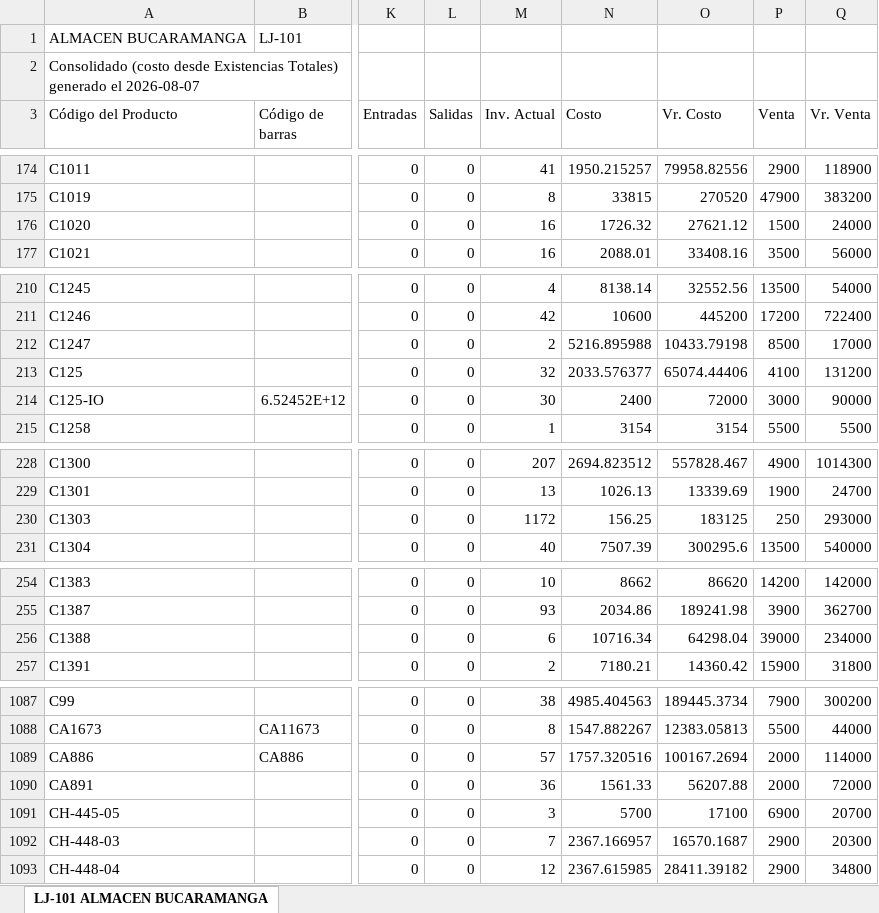
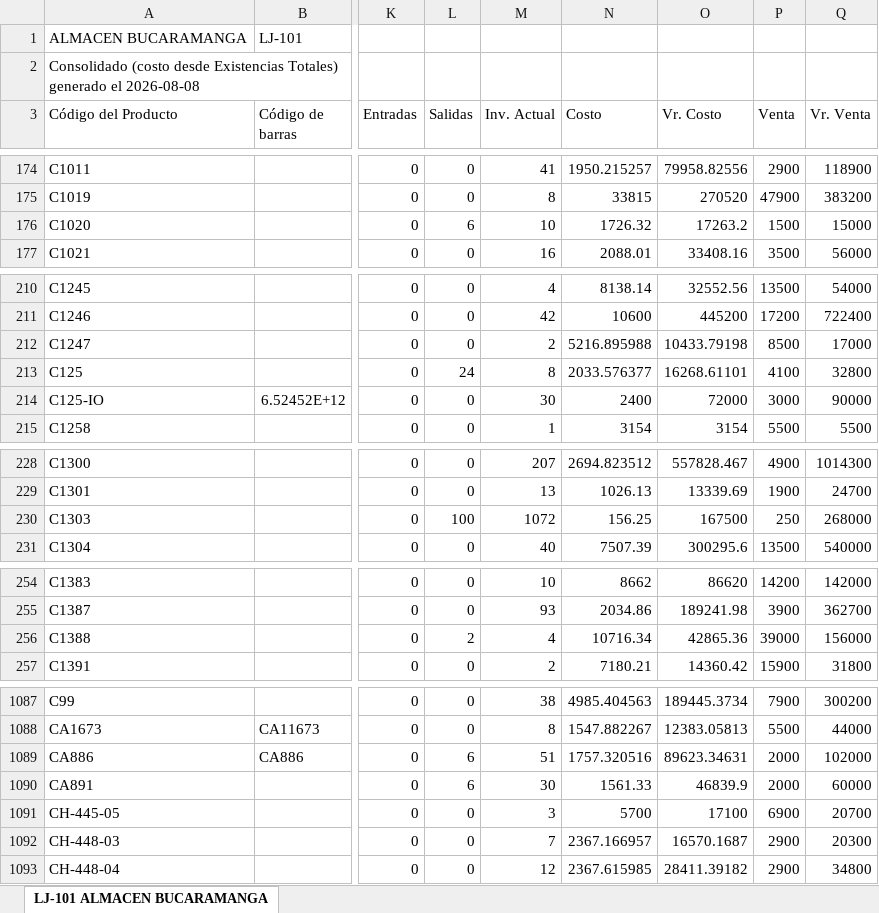
Before and after one commit to jeicardu03/vsummer-dashboard-toys, an Excel workbook: bodegas/LJ-101.xlsx, sheet LJ-101 ALMACEN BUCARAMANGA, drawn as a sheet; only a part is shown, gaps mark what is left out; values as stored, in another font and other column widths than the file's, no borders; the diff covers the shown part only; the diff names each change by its address in the sheet, - before the commit and + after, or states it on an @@ line.

Commit message:
Actualizacion diaria del dashboard de inventarios

```diff
--- a/bodegas/LJ-101.xlsx (sheet LJ-101 ALMACEN BUCARAMANGA)
+++ b/bodegas/LJ-101.xlsx (sheet LJ-101 ALMACEN BUCARAMANGA)
-A2 (Código del Producto): …generado el 2026-08-07
+A2 (Código del Producto): …generado el 2026-08-08
-L176 (Salidas): 0
+L176 (Salidas): 6
-M176 (Inv. Actual): 16
+M176 (Inv. Actual): 10
-O176 (Vr. Costo): 27621.12
+O176 (Vr. Costo): 17263.2
-Q176 (Vr. Venta): 24000
+Q176 (Vr. Venta): 15000
-L213 (Salidas): 0
+L213 (Salidas): 24
-M213 (Inv. Actual): 32
+M213 (Inv. Actual): 8
-O213 (Vr. Costo): 65074.44406
+O213 (Vr. Costo): 16268.61101
-Q213 (Vr. Venta): 131200
+Q213 (Vr. Venta): 32800
-L230 (Salidas): 0
+L230 (Salidas): 100
-M230 (Inv. Actual): 1172
+M230 (Inv. Actual): 1072
-O230 (Vr. Costo): 183125
+O230 (Vr. Costo): 167500
-Q230 (Vr. Venta): 293000
+Q230 (Vr. Venta): 268000
-L256 (Salidas): 0
+L256 (Salidas): 2
-M256 (Inv. Actual): 6
+M256 (Inv. Actual): 4
-O256 (Vr. Costo): 64298.04
+O256 (Vr. Costo): 42865.36
-Q256 (Vr. Venta): 234000
+Q256 (Vr. Venta): 156000
-L1089:L1090 (Salidas): 0
+L1089:L1090 (Salidas): 6
-M1089 (Inv. Actual): 57
+M1089 (Inv. Actual): 51
-O1089 (Vr. Costo): 100167.2694
+O1089 (Vr. Costo): 89623.34631
-Q1089 (Vr. Venta): 114000
+Q1089 (Vr. Venta): 102000
-M1090 (Inv. Actual): 36
+M1090 (Inv. Actual): 30
-O1090 (Vr. Costo): 56207.88
+O1090 (Vr. Costo): 46839.9
-Q1090 (Vr. Venta): 72000
+Q1090 (Vr. Venta): 60000
```
Also changed, not shown: 116 edited cells elsewhere in this sheet, bodegas/001.xlsx, bodegas/03.xlsx, 12 other files.
